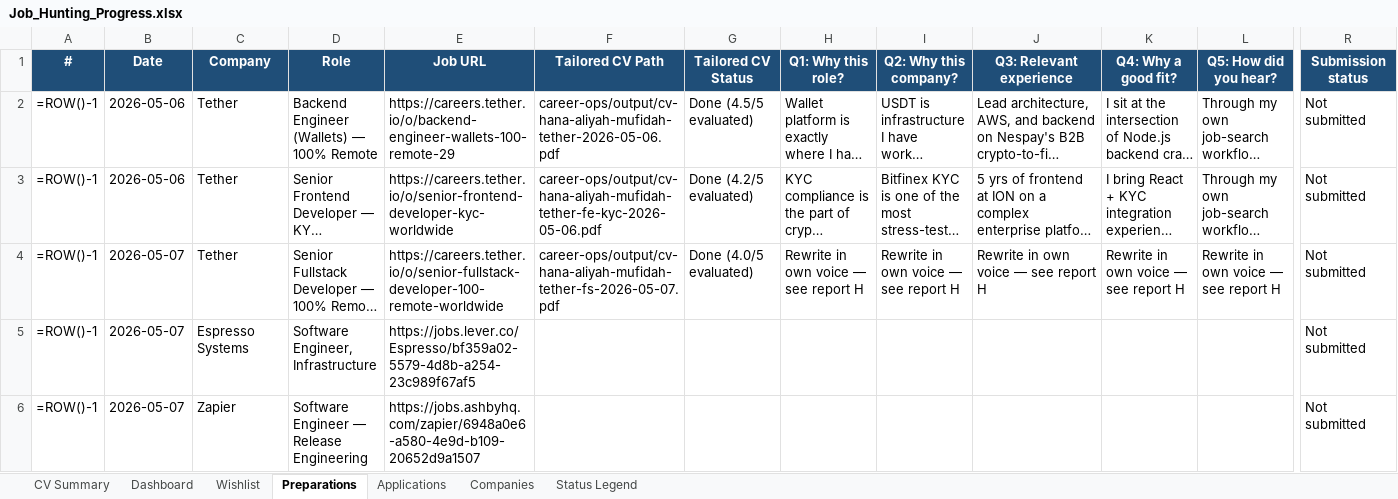
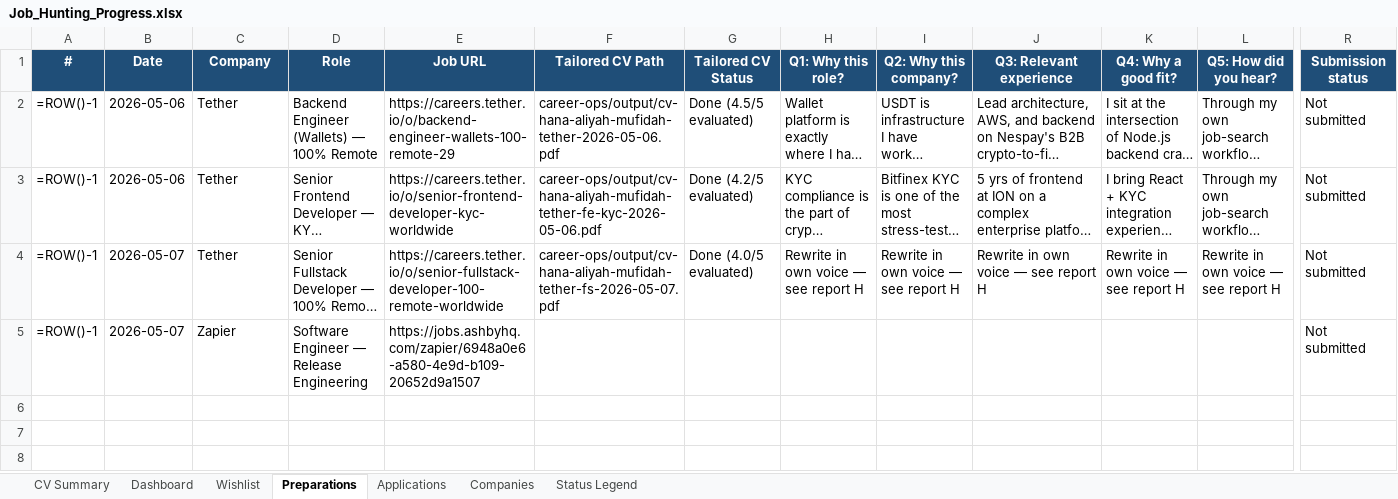
Before and after one commit to aliyanamu/career-ops, an Excel workbook: Job_Hunting_Progress.xlsx, sheet Preparations, drawn as a sheet; only a part is shown, gaps mark what is left out; long unchanged cells end in …; values as stored, in another font and other column widths than the file's, no borders; formulas without a stored value are shown as written; conditional formats not drawn; rows hold the shown columns only; the diff names each change by its address in the sheet, - before the commit and + after, or states it on an @@ line.

```diff
--- a/Job_Hunting_Progress.xlsx (sheet Preparations)
+++ b/Job_Hunting_Progress.xlsx (sheet Preparations)
-row 5: =ROW()-1 | 2026-05-07 | Espresso Systems | Software Engineer, Infrastructure | https://jobs.lever.co/Espresso/bf359a02-5579-4d8b-a254-23c989f67af5 |  |  |  |  |  |  |  | Not submitted
```
Also changed, not shown: sheet Wishlist.
